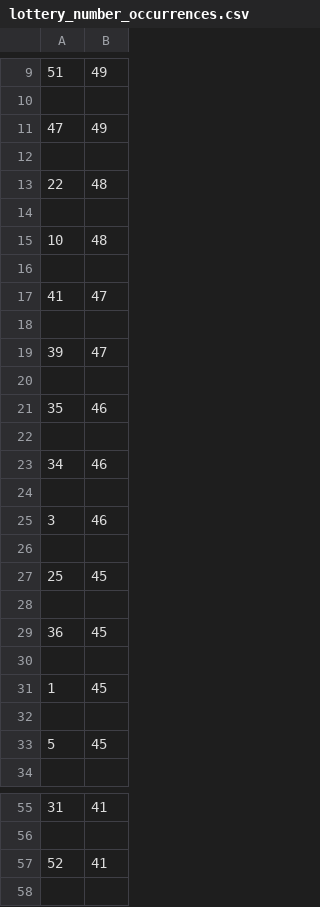
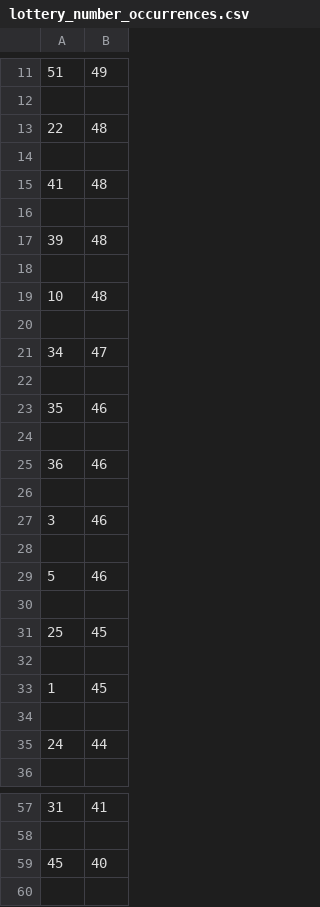
Before and after one commit to Peterstangolis/lottery_tracking_dashboard, a CSV file: data/lottery_number_occurrences.csv, drawn as a sheet; only a part is shown, gaps mark what is left out; the diff covers the shown part only.

```diff
--- a/data/lottery_number_occurrences.csv
+++ b/data/lottery_number_occurrences.csv
@@ -10,5 +12,7 @@
 
-47,49
+22,48
 
-22,48
+41,48
+
+39,48
 
@@ -16,5 +20,3 @@
 
-41,47
-
-39,47
+34,47
 
@@ -22,3 +24,3 @@
 
-34,46
+36,46
 
@@ -26,5 +28,5 @@
 
+5,46
+
 25,45
-
-36,45
 
@@ -32,3 +34,3 @@
 
-5,45
+24,44
 
@@ -56,3 +58,3 @@
 
-52,41
+45,40
 
```
Also changed, not shown: 16 added rows, 16 removed rows and 6 edited cells elsewhere in this file, data/keno_lottery_analysis.csv, data/keno_lottery_stats.csv, 1 other file.
